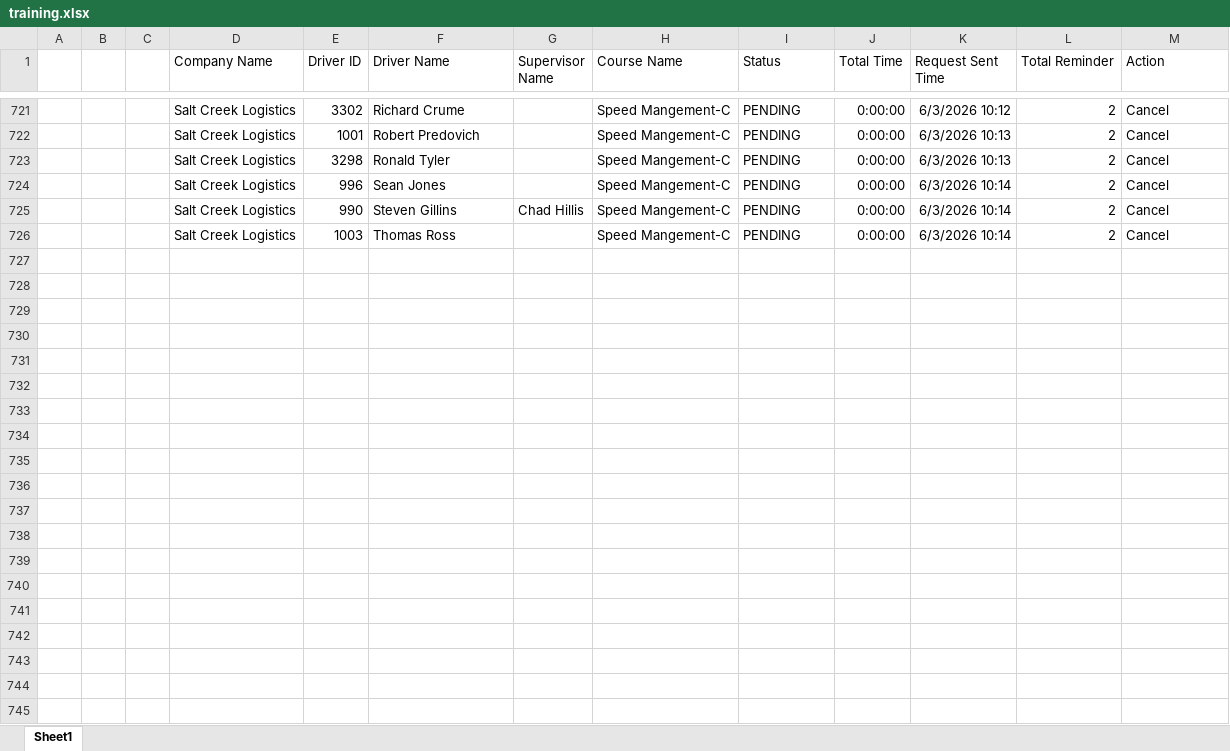
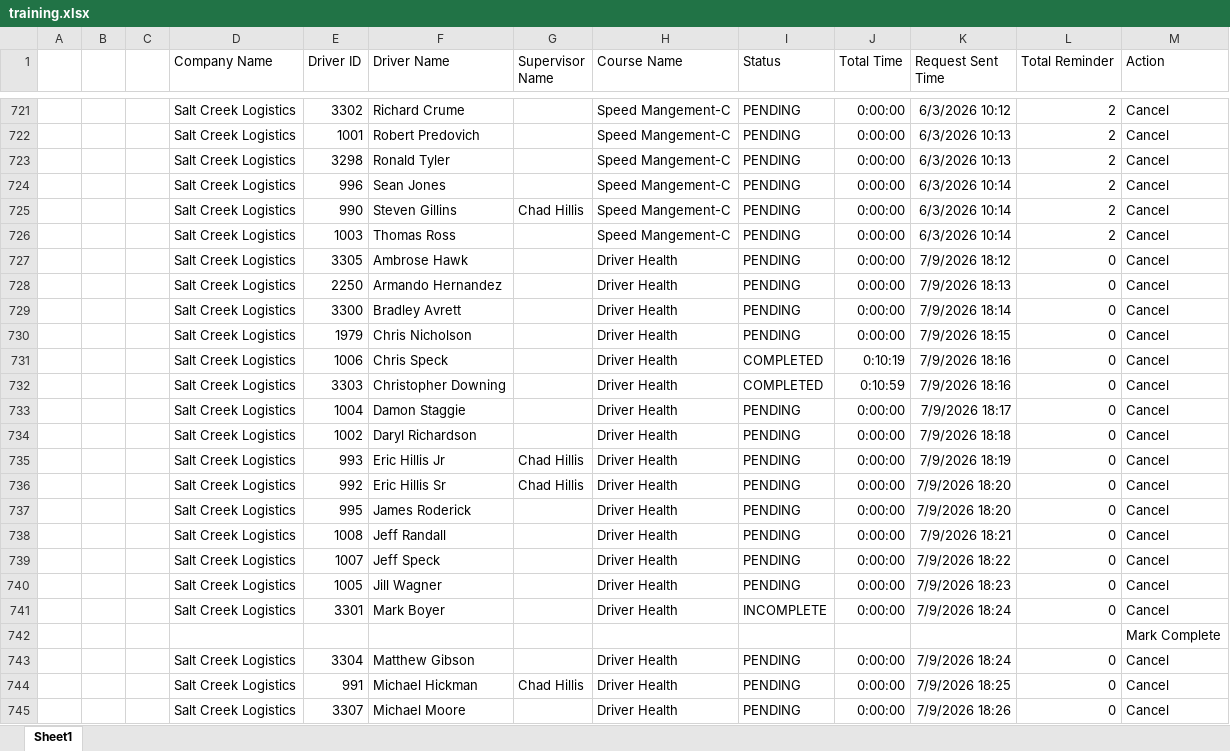
Before and after one commit to jmullins-DEN/Salt-Creek-Logistics, an Excel workbook: training.xlsx, sheet Sheet1, drawn as a sheet; only a part is shown, gaps mark what is left out; values as stored, in another font and other column widths than the file's, no borders; the diff covers the shown part only; the diff names each change by its address in the sheet, - before the commit and + after, or states it on an @@ line.

Commit message:
Weekly data update: training.xlsx

```diff
--- a/training.xlsx (sheet Sheet1)
+++ b/training.xlsx (sheet Sheet1)
+row 727:  |  |  | Salt Creek Logistics | 3305 | Ambrose Hawk |  | Driver Health | PENDING | 0:00:00 | 7/9/2026 18:12 | 0 | Cancel
+row 728:  |  |  | Salt Creek Logistics | 2250 | Armando Hernandez |  | Driver Health | PENDING | 0:00:00 | 7/9/2026 18:13 | 0 | Cancel
+row 729:  |  |  | Salt Creek Logistics | 3300 | Bradley Avrett |  | Driver Health | PENDING | 0:00:00 | 7/9/2026 18:14 | 0 | Cancel
+row 730:  |  |  | Salt Creek Logistics | 1979 | Chris Nicholson |  | Driver Health | PENDING | 0:00:00 | 7/9/2026 18:15 | 0 | Cancel
+row 731:  |  |  | Salt Creek Logistics | 1006 | Chris Speck |  | Driver Health | COMPLETED | 0:10:19 | 7/9/2026 18:16 | 0 | Cancel
+row 732:  |  |  | Salt Creek Logistics | 3303 | Christopher Downing |  | Driver Health | COMPLETED | 0:10:59 | 7/9/2026 18:16 | 0 | Cancel
+row 733:  |  |  | Salt Creek Logistics | 1004 | Damon Staggie |  | Driver Health | PENDING | 0:00:00 | 7/9/2026 18:17 | 0 | Cancel
+row 734:  |  |  | Salt Creek Logistics | 1002 | Daryl Richardson |  | Driver Health | PENDING | 0:00:00 | 7/9/2026 18:18 | 0 | Cancel
+row 735:  |  |  | Salt Creek Logistics | 993 | Eric Hillis Jr | Chad Hillis | Driver Health | PENDING | 0:00:00 | 7/9/2026 18:19 | 0 | Cancel
+row 736:  |  |  | Salt Creek Logistics | 992 | Eric Hillis Sr | Chad Hillis | Driver Health | PENDING | 0:00:00 | 7/9/2026 18:20 | 0 | Cancel
+row 737:  |  |  | Salt Creek Logistics | 995 | James Roderick |  | Driver Health | PENDING | 0:00:00 | 7/9/2026 18:20 | 0 | Cancel
+row 738:  |  |  | Salt Creek Logistics | 1008 | Jeff Randall |  | Driver Health | PENDING | 0:00:00 | 7/9/2026 18:21 | 0 | Cancel
+row 739:  |  |  | Salt Creek Logistics | 1007 | Jeff Speck |  | Driver Health | PENDING | 0:00:00 | 7/9/2026 18:22 | 0 | Cancel
+row 740:  |  |  | Salt Creek Logistics | 1005 | Jill Wagner |  | Driver Health | PENDING | 0:00:00 | 7/9/2026 18:23 | 0 | Cancel
+row 741:  |  |  | Salt Creek Logistics | 3301 | Mark Boyer |  | Driver Health | INCOMPLETE | 0:00:00 | 7/9/2026 18:24 | 0 | Cancel
+row 742:  |  |  |  |  |  |  |  |  |  |  |  | Mark Complete
+row 743:  |  |  | Salt Creek Logistics | 3304 | Matthew Gibson |  | Driver Health | PENDING | 0:00:00 | 7/9/2026 18:24 | 0 | Cancel
+row 744:  |  |  | Salt Creek Logistics | 991 | Michael Hickman | Chad Hillis | Driver Health | PENDING | 0:00:00 | 7/9/2026 18:25 | 0 | Cancel
+row 745:  |  |  | Salt Creek Logistics | 3307 | Michael Moore |  | Driver Health | PENDING | 0:00:00 | 7/9/2026 18:26 | 0 | Cancel
```
Also changed, not shown: 10 added rows elsewhere in this sheet.
